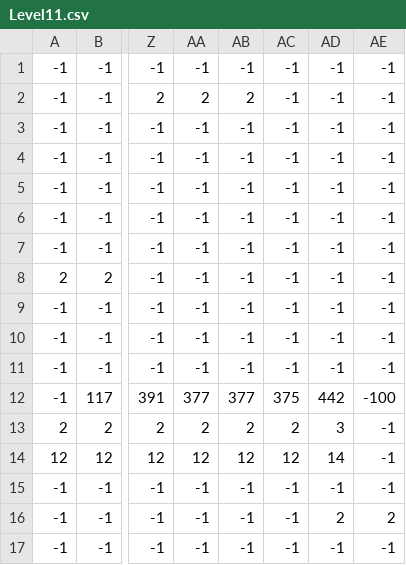
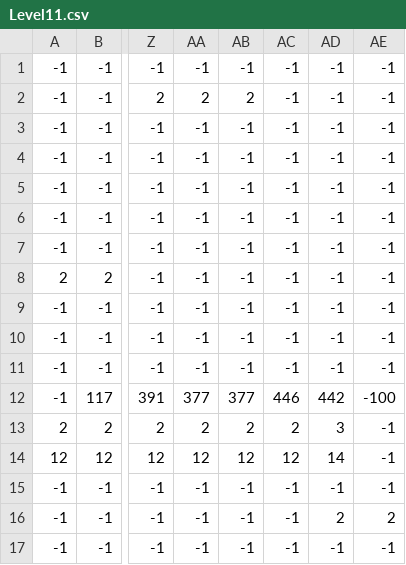
Before and after one commit to ItsJensen316/Crown-of-Courage-Pygame-Project, a CSV file: Level11.csv, drawn as a sheet; only a part is shown, gaps mark what is left out; the diff names each change by its address in the sheet, - before the commit and + after, or states it on an @@ line.

```diff
--- a/Level11.csv
+++ b/Level11.csv
-AC12: 375
+AC12: 446
```
Also changed, not shown: 15 other files.
